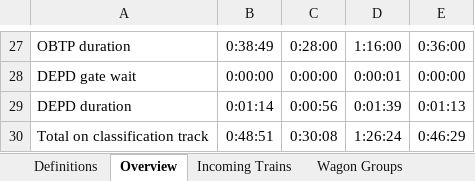
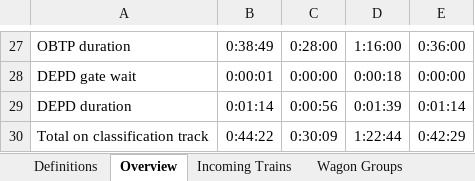
Before and after one commit to mo5ali/WienerNeustadt_Simulation, an Excel workbook: Output/SimulationAnalytics.xlsm, sheet Overview, drawn as a sheet; only a part is shown, gaps mark what is left out; values as stored, in another font and other column widths than the file's, no borders; the diff covers the shown part only; the diff names each change by its address in the sheet, - before the commit and + after, or states it on an @@ line.

```diff
--- a/Output/SimulationAnalytics.xlsm (sheet Overview)
+++ b/Output/SimulationAnalytics.xlsm (sheet Overview)
-B28: 0:00:00
+B28: 0:00:01
-D28: 0:00:01
+D28: 0:00:18
-E29: 0:01:13
+E29: 0:01:14
-B30: 0:48:51
+B30: 0:44:22
-C30: 0:30:08
+C30: 0:30:09
-D30: 1:26:24
+D30: 1:22:44
-E30: 0:46:29
+E30: 0:42:29
```
Also changed, not shown: 32 edited cells elsewhere in this sheet, sheet Activities (raw), sheet Wagon Groups, sheet Outbound Trains, sheet OBTs (raw), sheet WG Yard Times, sheet WGs (raw), 2 more sheets, formulas that keep their value, charts or pictures, 6 other files.
